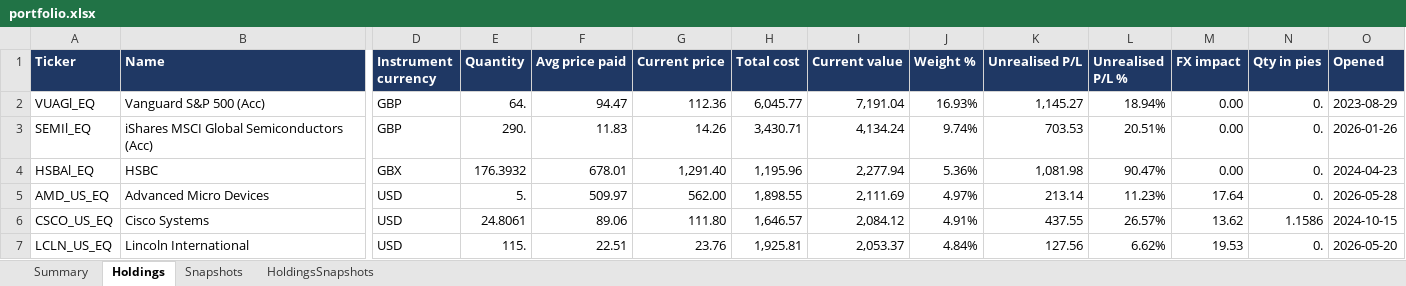
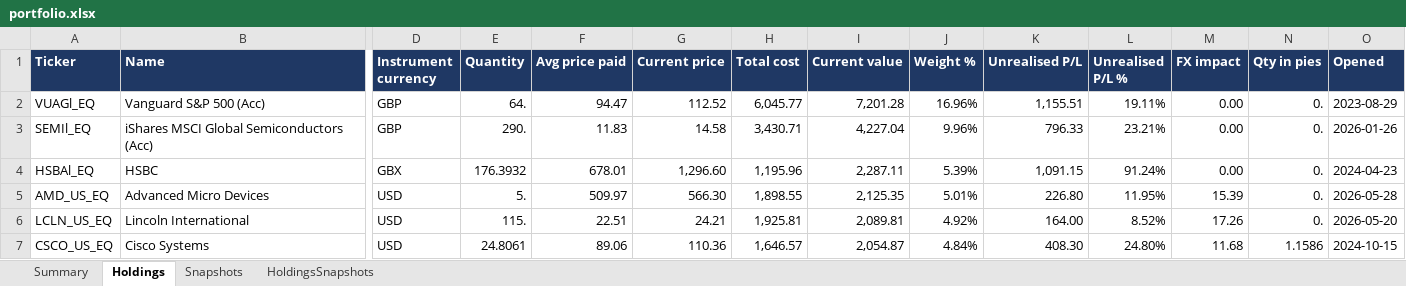
Before and after one commit to hivan04/portfolio-manager, an Excel workbook: portfolio.xlsx, sheet Holdings, drawn as a sheet; only a part is shown, gaps mark what is left out; values as stored, in another font and other column widths than the file's, no borders; removed rows and columns are numbered as before the commit, all else as after; rows hold the shown columns only; the diff covers the shown part only; the diff names each change by its address in the sheet, - before the commit and + after, or states it on an @@ line.

```diff
--- a/portfolio.xlsx (sheet Holdings)
+++ b/portfolio.xlsx (sheet Holdings)
-G2 (Current price): 112.36
+G2 (Current price): 112.52
-I2 (Current value): 7,191.04
+I2 (Current value): 7,201.28
-J2 (Weight %): 16.93%
+J2 (Weight %): 16.96%
-K2 (Unrealised P/L): 1,145.27
+K2 (Unrealised P/L): 1,155.51
-L2 (Unrealised P/L %): 18.94%
+L2 (Unrealised P/L %): 19.11%
-G3 (Current price): 14.26
+G3 (Current price): 14.58
-I3 (Current value): 4,134.24
+I3 (Current value): 4,227.04
-J3 (Weight %): 9.74%
+J3 (Weight %): 9.96%
-K3 (Unrealised P/L): 703.53
+K3 (Unrealised P/L): 796.33
-L3 (Unrealised P/L %): 20.51%
+L3 (Unrealised P/L %): 23.21%
-G4 (Current price): 1,291.40
+G4 (Current price): 1,296.60
-I4 (Current value): 2,277.94
+I4 (Current value): 2,287.11
-J4 (Weight %): 5.36%
+J4 (Weight %): 5.39%
-K4 (Unrealised P/L): 1,081.98
+K4 (Unrealised P/L): 1,091.15
-L4 (Unrealised P/L %): 90.47%
+L4 (Unrealised P/L %): 91.24%
-G5 (Current price): 562.00
+G5 (Current price): 566.30
-I5 (Current value): 2,111.69
+I5 (Current value): 2,125.35
-J5 (Weight %): 4.97%
+J5 (Weight %): 5.01%
-K5 (Unrealised P/L): 213.14
+K5 (Unrealised P/L): 226.80
-L5 (Unrealised P/L %): 11.23%
+L5 (Unrealised P/L %): 11.95%
-M5 (FX impact): 17.64
+M5 (FX impact): 15.39
-row 6: CSCO_US_EQ | Cisco Systems | USD | 24.8061 | 89.06 | 111.80 | 1,646.57 | 2,084.12 | 4.91% | 437.55 | 26.57% | 13.62 | 1.1586 | 2024-10-15
-G6 (Current price): 23.76
+G6 (Current price): 24.21
-I6 (Current value): 2,053.37
+I6 (Current value): 2,089.81
-J6 (Weight %): 4.84%
+J6 (Weight %): 4.92%
-K6 (Unrealised P/L): 127.56
+K6 (Unrealised P/L): 164.00
-L6 (Unrealised P/L %): 6.62%
+L6 (Unrealised P/L %): 8.52%
-M6 (FX impact): 19.53
+M6 (FX impact): 17.26
+row 7: CSCO_US_EQ | Cisco Systems | USD | 24.8061 | 89.06 | 110.36 | 1,646.57 | 2,054.87 | 4.84% | 408.30 | 24.80% | 11.68 | 1.1586 | 2024-10-15
```
Also changed, not shown: 22 added rows, 22 removed rows and 237 edited cells elsewhere in this sheet, sheet HoldingsSnapshots, sheet Snapshots, sheet Summary, 2 other files.
